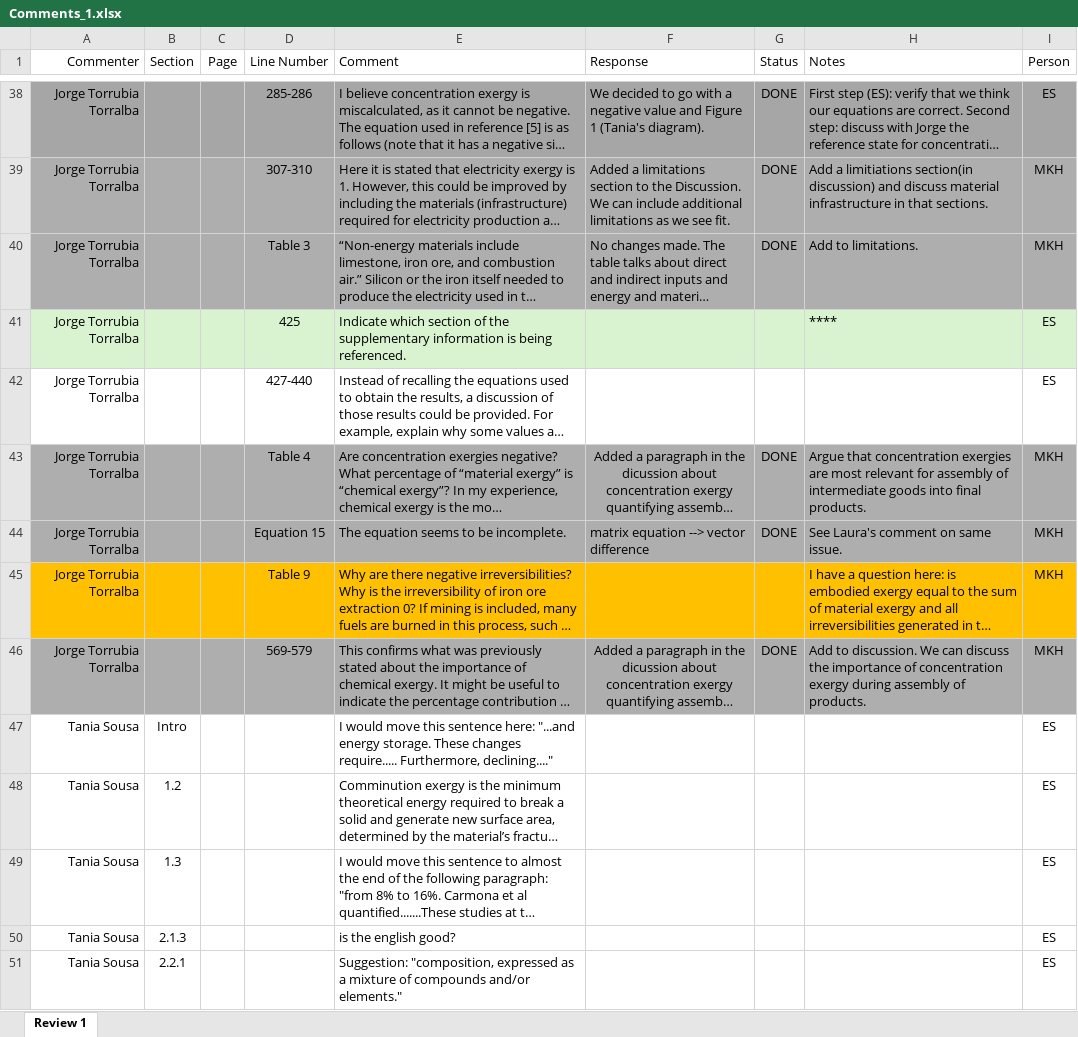
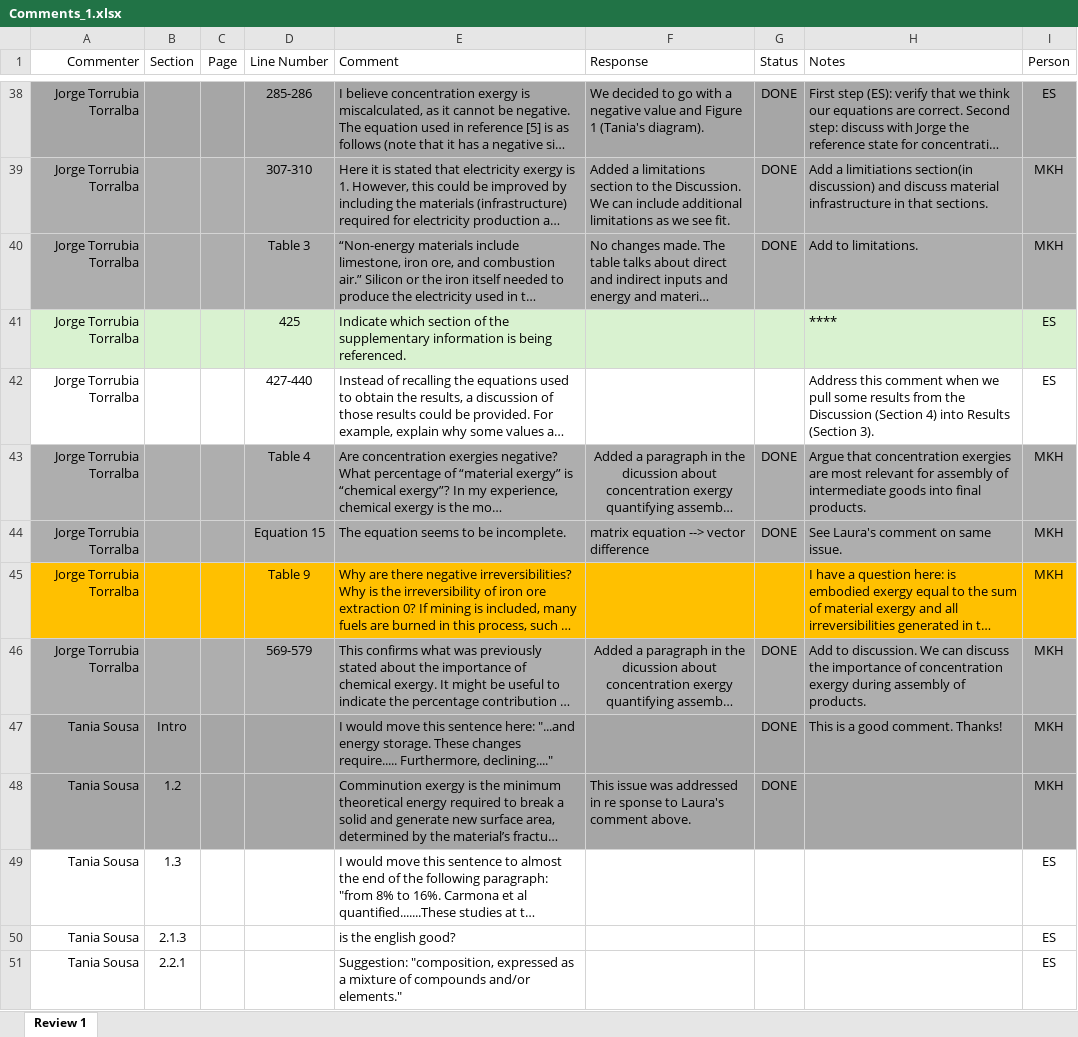
Before and after one commit to MatthewHeun/MaterialExergyPaper2025, an Excel workbook: Submissions/2-Comments from internal reviewers/Comments_1.xlsx, sheet Review 1, drawn as a sheet; only a part is shown, gaps mark what is left out; long unchanged cells end in …; values as stored, in another font and other column widths than the file's, no borders; charts and pictures not drawn; the diff names each change by its address in the sheet, - before the commit and + after, or states it on an @@ line.

Commit message:
Working on Tania's comments.

```diff
--- a/Submissions/2-Comments from internal reviewers/Comments_1.xlsx (sheet Review 1)
+++ b/Submissions/2-Comments from internal reviewers/Comments_1.xlsx (sheet Review 1)
-H42 (Notes): (empty)
+H42 (Notes): Address this comment when we pull some results from the Discussion (Section 4) into Results (Section 3).
-A47:I48 fill: none
+A47:I48 fill: #A6A6A6
-G47:G48 (Status): (empty)
+G47:G48 (Status): DONE
-H47 (Notes): (empty)
+H47 (Notes): This is a good comment. Thanks!
-I47:I48 (Person): ES
+I47:I48 (Person): MKH
-F48 (Response): (empty)
+F48 (Response): This issue was addressed in re sponse to Laura's comment above.
```
Also changed, not shown: 2 other files.
